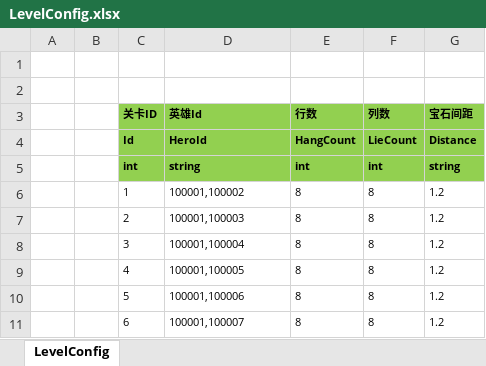
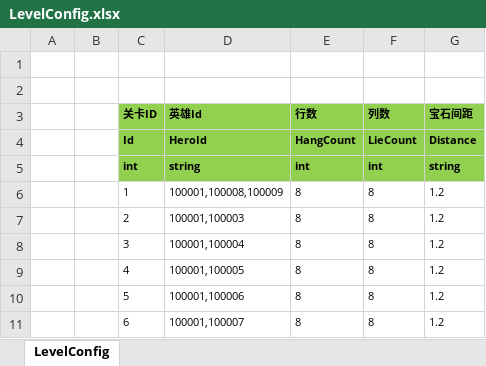
Before and after one commit to haoyuan336/ET-EUI, an Excel workbook: Excel/LevelConfig.xlsx, sheet LevelConfig, drawn as a sheet; values as stored, in another font and other column widths than the file's, no borders; the diff names each change by its address in the sheet, - before the commit and + after, or states it on an @@ line.

```diff
--- a/Excel/LevelConfig.xlsx (sheet LevelConfig)
+++ b/Excel/LevelConfig.xlsx (sheet LevelConfig)
-D6 (英雄Id): 100001,100002
+D6 (英雄Id): 100001,100008,100009
```
Also changed, not shown: Excel/HeroConfig.xlsx, 16 other files.
